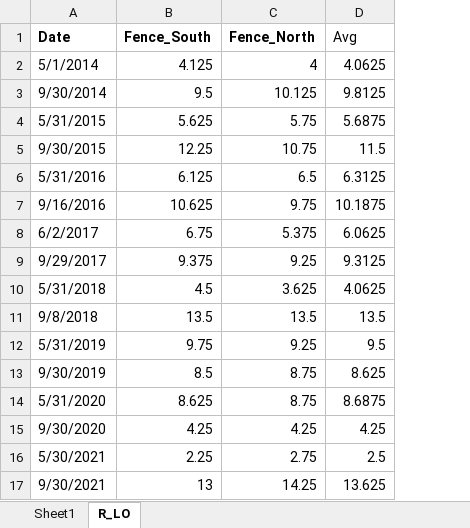
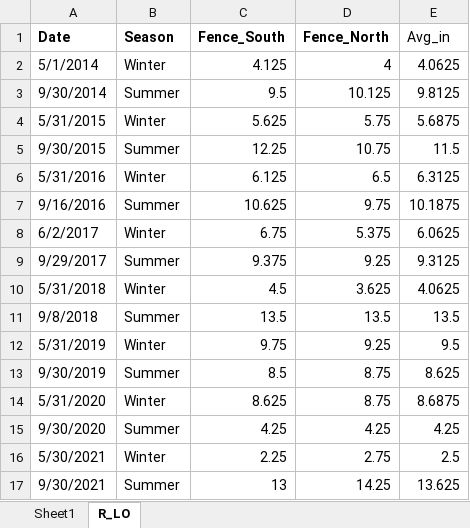
Before and after one commit to lossanna/AVCA_ElkLD, an Excel workbook: data/Excel_LO_edited/Elk_LD Rain data_LO.xlsx, sheet R_LO, drawn as a sheet; values as stored, in another font and other column widths than the file's, no borders; charts and pictures not drawn; addresses are those after the commit; the diff names each change by its address in the sheet, - before the commit and + after, or states it on an @@ line.

```diff
--- a/data/Excel_LO_edited/Elk_LD Rain data_LO.xlsx (sheet R_LO)
+++ b/data/Excel_LO_edited/Elk_LD Rain data_LO.xlsx (sheet R_LO)
+column B (Season), rows 2-17: Winter | Summer | Winter | Summer | Winter | Summer | Winter | Summer | Winter | Summer | Winter | Summer | Winter | Summer | Winter | Summer
-E1: Avg
+E1: Avg_in
```
Also changed, not shown: formulas that keep their value, charts or pictures, 2 other files.
